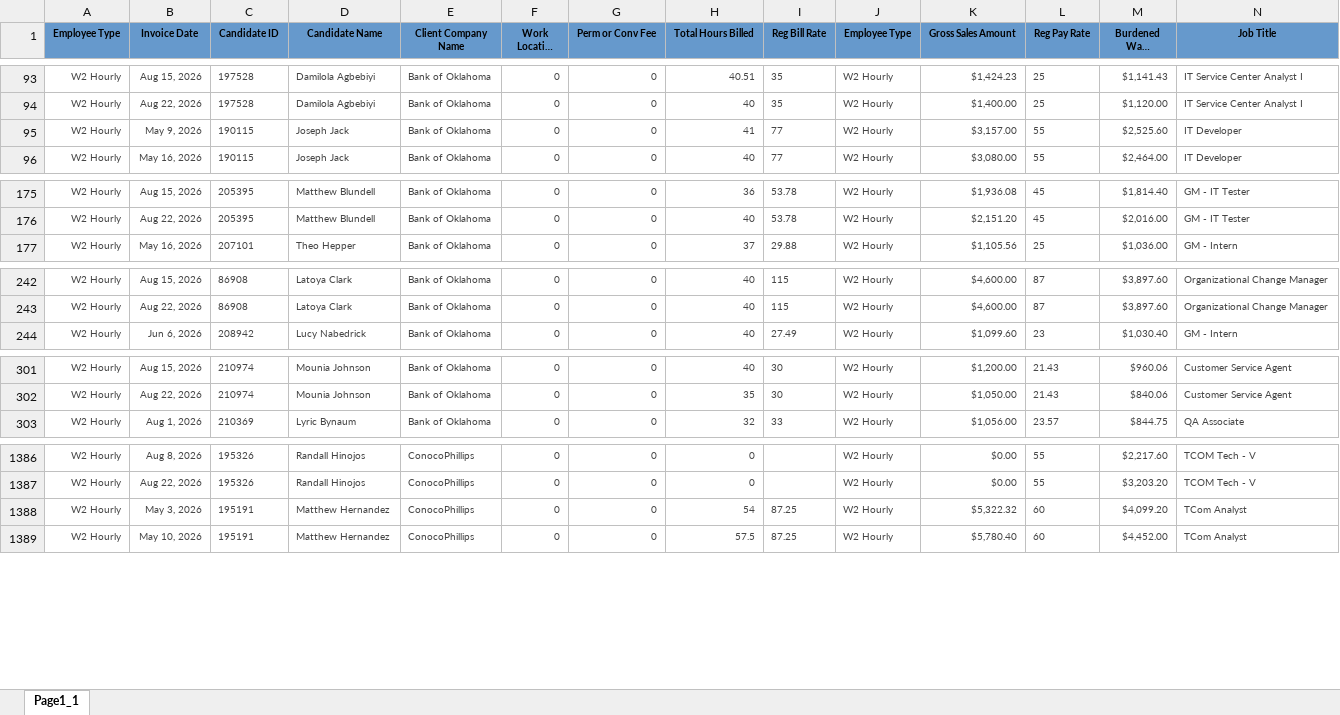
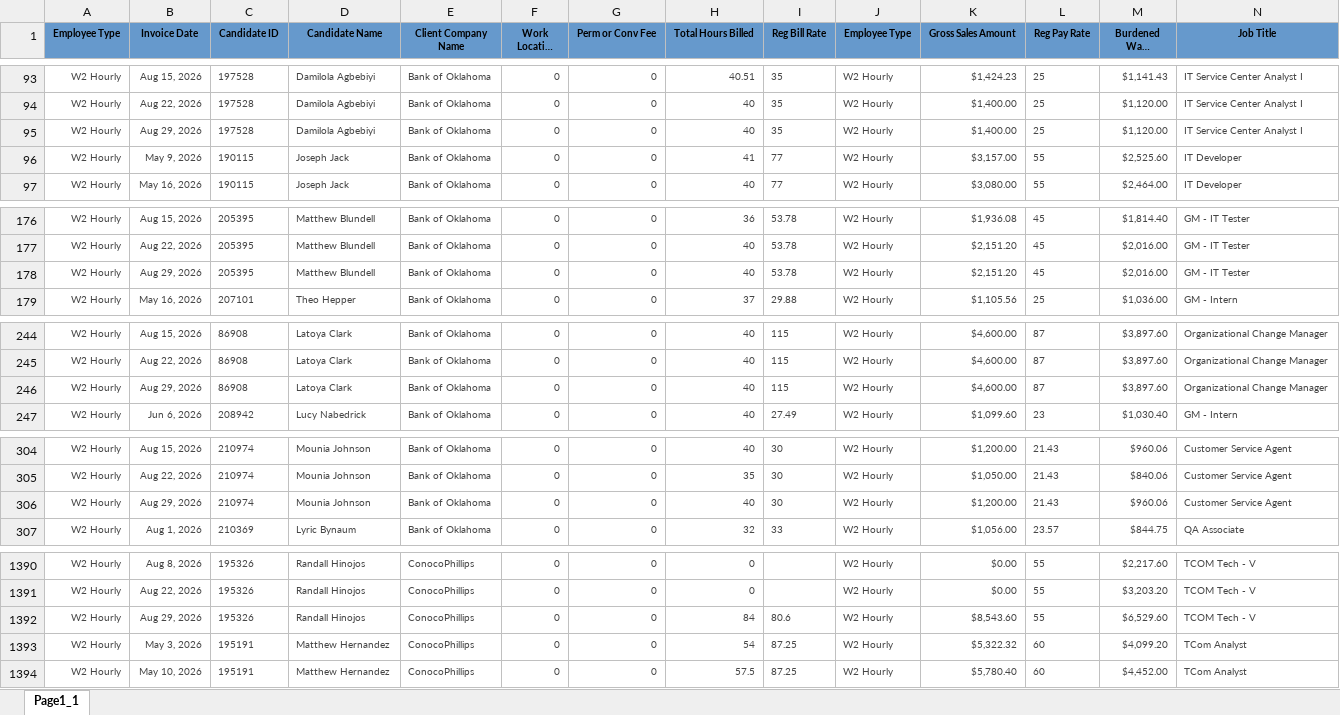
Before and after one commit to Pwilson37OTS/oaktree-invoice-reconciler, an Excel workbook: data/billable_charges.xlsx, sheet Page1_1, drawn as a sheet; only a part is shown, gaps mark what is left out; long unchanged cells end in …; values as stored, in another font and other column widths than the file's, no borders; rows hold the shown columns only; the diff covers the shown part only; the diff names each change by its address in the sheet, - before the commit and + after, or states it on an @@ line.

Commit message:
Refresh data 2026-08-31 11:40

```diff
--- a/data/billable_charges.xlsx (sheet Page1_1)
+++ b/data/billable_charges.xlsx (sheet Page1_1)
+row 95: W2 Hourly | Aug 29, 2026 | 197528 | Damilola Agbebiyi | Bank of Oklahoma | 0 | 0 | 40 | 35 | W2 Hourly | $1,400.00 | 25 | $1,120.00 | IT Service Center Analyst I
+row 178: W2 Hourly | Aug 29, 2026 | 205395 | Matthew Blundell | Bank of Oklahoma | 0 | 0 | 40 | 53.78 | W2 Hourly | $2,151.20 | 45 | $2,016.00 | GM - IT Tester
+row 246: W2 Hourly | Aug 29, 2026 | 86908 | Latoya Clark | Bank of Oklahoma | 0 | 0 | 40 | 115 | W2 Hourly | $4,600.00 | 87 | $3,897.60 | Organizational Change Manager
+row 306: W2 Hourly | Aug 29, 2026 | 210974 | Mounia Johnson | Bank of Oklahoma | 0 | 0 | 40 | 30 | W2 Hourly | $1,200.00 | 21.43 | $960.06 | Customer Service Agent
+row 1392: W2 Hourly | Aug 29, 2026 | 195326 | Randall Hinojos | ConocoPhillips | 0 | 0 | 84 | 80.6 | W2 Hourly | $8,543.60 | 55 | $6,529.60 | TCOM Tech - V
```
Also changed, not shown: 61 added rows elsewhere in this sheet, data/audit_rev_cts.xlsx, data/billable_charges_CTS.xlsx.
